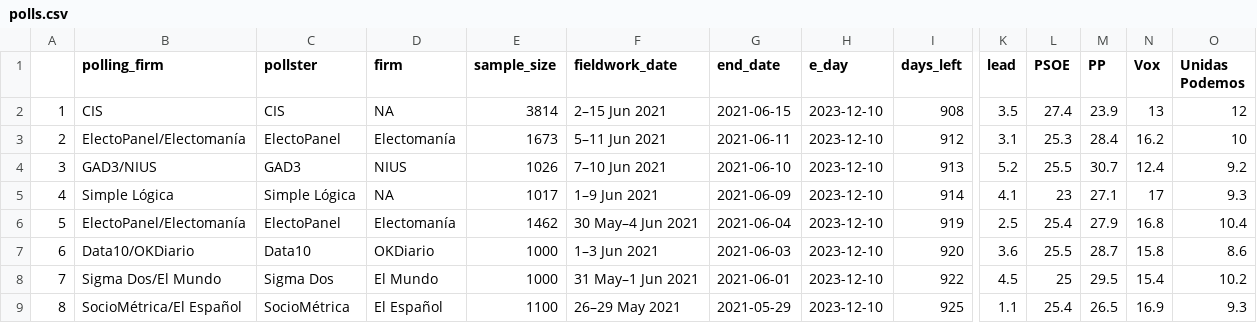
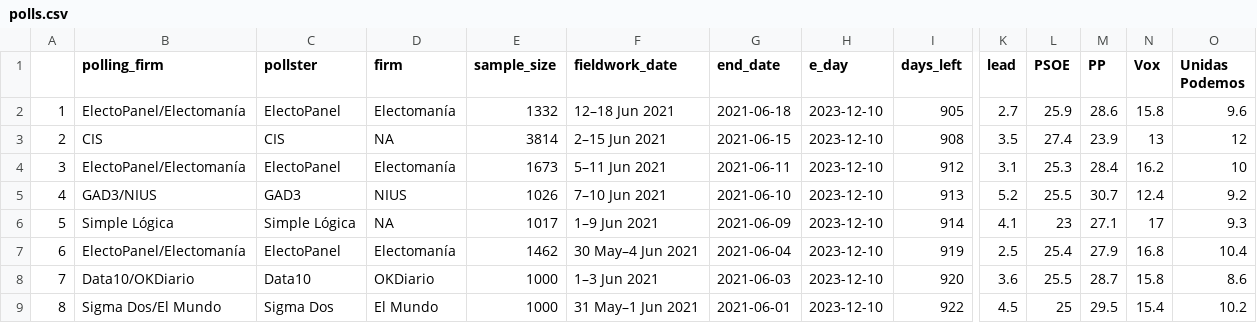
Before and after one commit to endikasatu/promedio_encuestas_esp, a CSV file: data/polls.csv, drawn as a sheet; only a part is shown, gaps mark what is left out; the shorter side is filled out with more unchanged rows; addresses are those after the commit; rows hold the shown columns only; the diff names each change by its address in the sheet, - before the commit and + after, or states it on an @@ line.

```diff
--- a/data/polls.csv
+++ b/data/polls.csv
+row 2: 1 | ElectoPanel/Electomanía | ElectoPanel | Electomanía | 1332 | 12–18 Jun 2021 | 2021-06-18 | 2023-12-10 | 905 | 2.7 | 25.9 | 28.6 | 15.8 | 9.6
@@ column A renumbered from row 3 down @@
```
Also changed, not shown: data/pde_plus_polls.csv, 1 other file.
